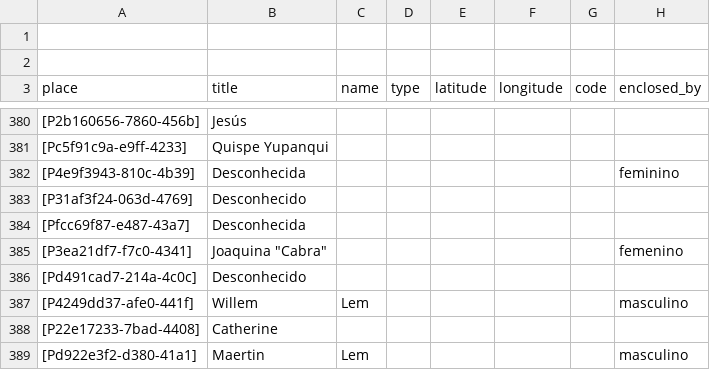
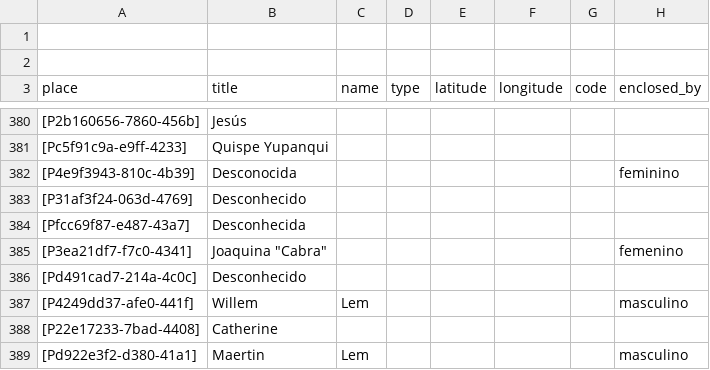
Before and after one commit to historytracers/historytracers, a CSV file: csv/families_es-ES.csv, drawn as a sheet; only a part is shown, gaps mark what is left out; the diff names each change by its address in the sheet, - before the commit and + after, or states it on an @@ line.

```diff
--- a/csv/families_es-ES.csv
+++ b/csv/families_es-ES.csv
-B382 (title): Desconhecida
+B382 (title): Desconocida
```
Also changed, not shown: csv/families_en-US.csv, 4 other files.
